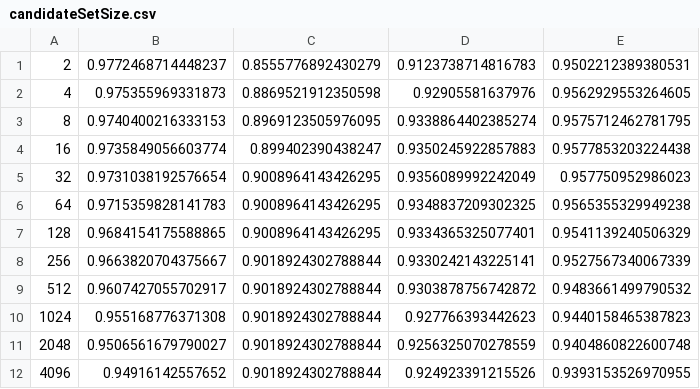
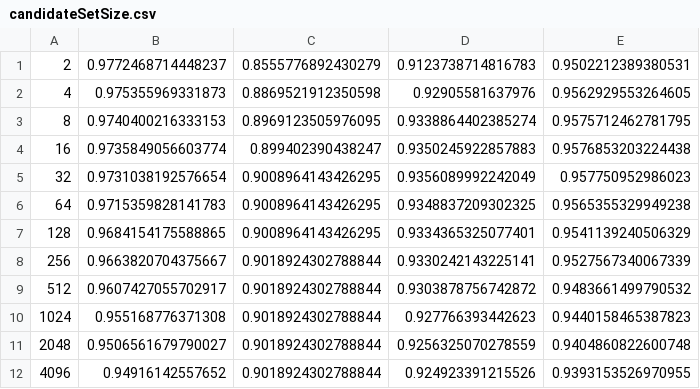
Before and after one commit to knub/alodofmovies, a CSV file: plot/CandidateSetSize/candidateSetSize.csv, drawn as a sheet.

```diff
--- a/plot/CandidateSetSize/candidateSetSize.csv
+++ b/plot/CandidateSetSize/candidateSetSize.csv
@@ -3,3 +3,3 @@
 8,0.9740400216333153,0.8969123505976095,0.9338864402385274,0.9575712462781795
-16,0.9735849056603774,0.899402390438247,0.9350245922857883,0.9577853203224438
+16,0.9735849056603774,0.899402390438247,0.9350245922857883,0.9576853203224438
 32,0.9731038192576654,0.9008964143426295,0.9356089992242049,0.957750952986023
```
Also changed, not shown: 4 other files.
